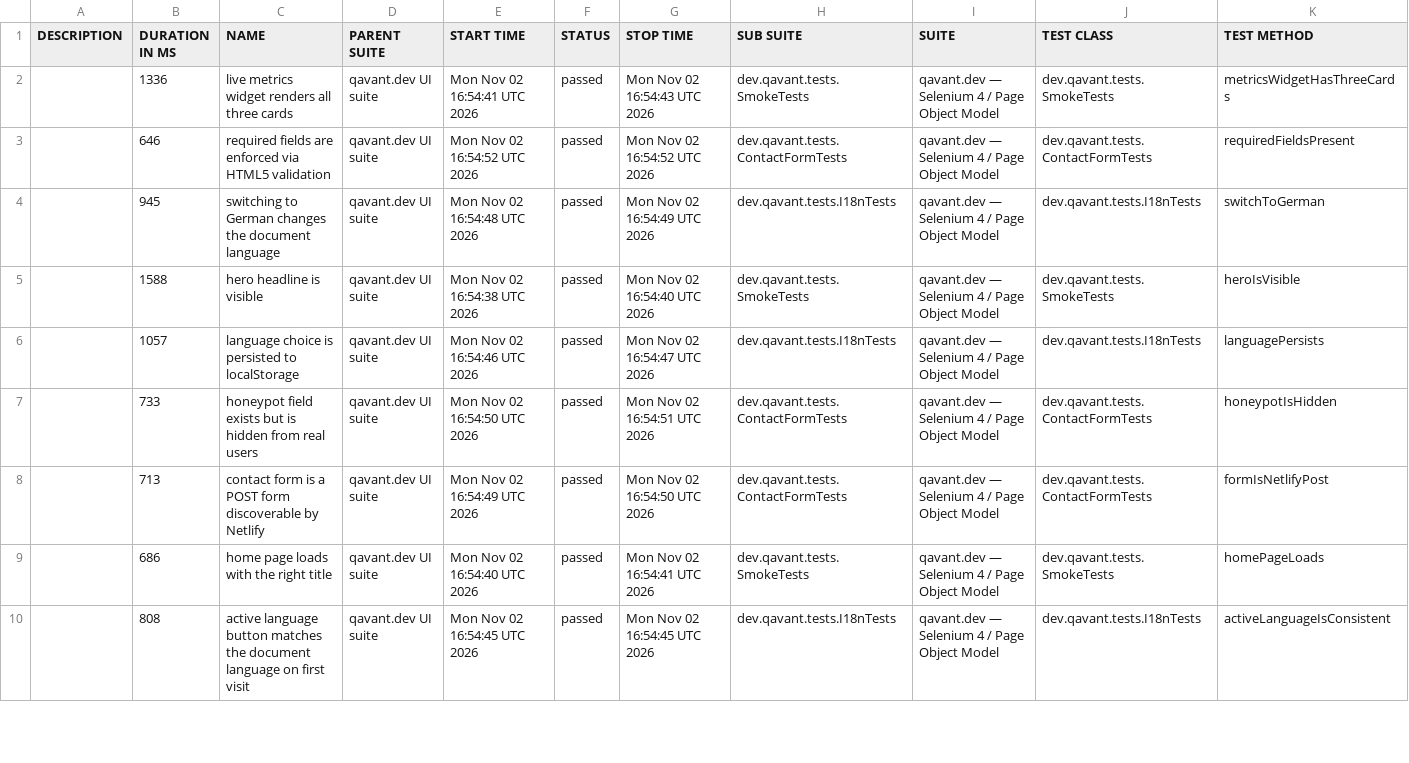
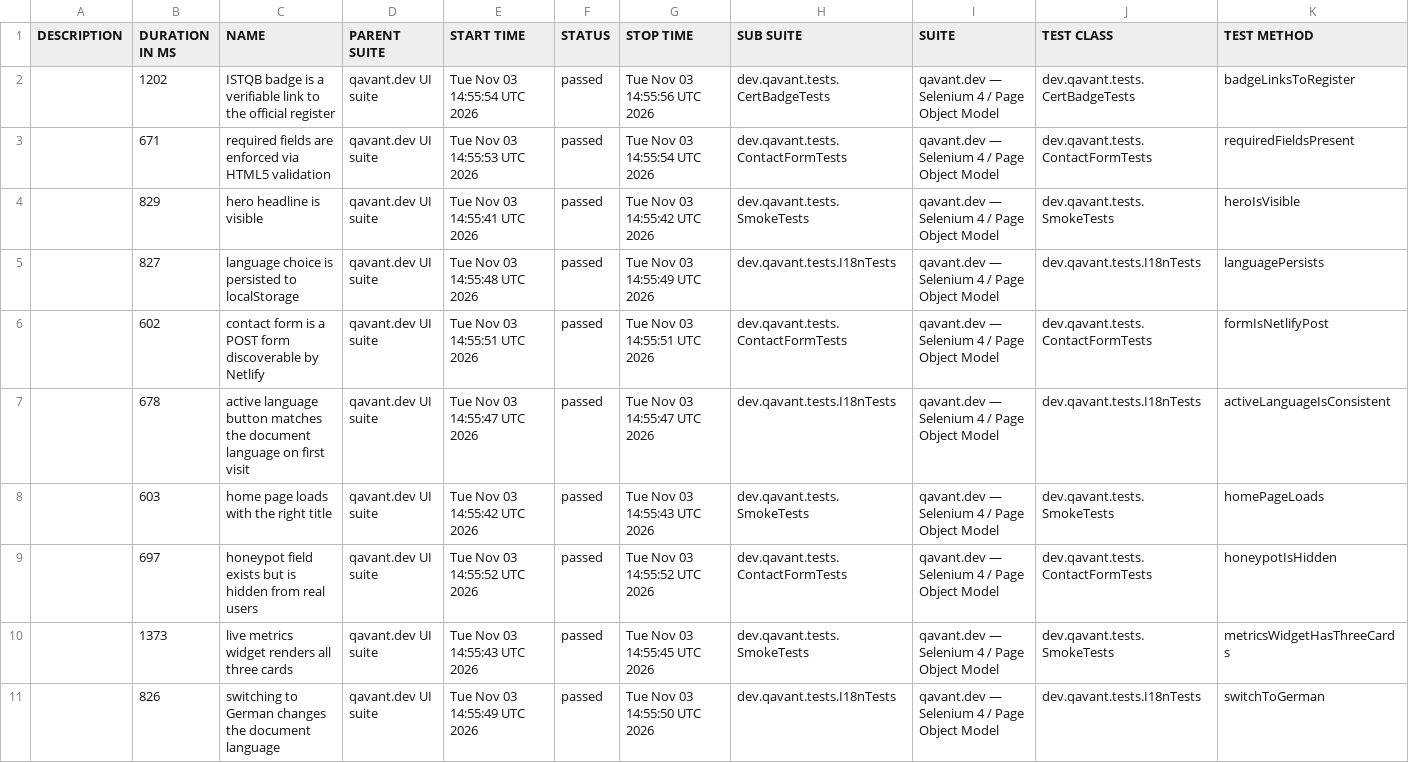
Before and after one commit to peterolah-qa/qavant-selenium, a CSV file: data/suites.csv, drawn as a sheet; only a part is shown; the diff covers the shown part only.

```diff
--- a/data/suites.csv
+++ b/data/suites.csv
@@ -1,10 +1,11 @@
 "DESCRIPTION","DURATION IN MS","NAME","PARENT SUITE","START TIME","STATUS","STOP TIME","SUB SUITE","SUITE","TEST CLASS","TEST METHOD"
-"","1336","live metrics widget renders all three cards","qavant.dev UI suite","Mon Nov 02 16:54:41 UTC 2026","passed","Mon Nov 02 16:54:43 UTC 2026","dev.qavant.tests.SmokeTests","qavant.dev — Selenium 4 / Page Object Model","dev.qavant.tests.SmokeTests","metricsWidgetHasThreeCards"
-"","646","required fields are enforced via HTML5 validation","qavant.dev UI suite","Mon Nov 02 16:54:52 UTC 2026","passed","Mon Nov 02 16:54:52 UTC 2026","dev.qavant.tests.ContactFormTests","qavant.dev — Selenium 4 / Page Object Model","dev.qavant.tests.ContactFormTests","requiredFieldsPresent"
-"","945","switching to German changes the document language","qavant.dev UI suite","Mon Nov 02 16:54:48 UTC 2026","passed","Mon Nov 02 16:54:49 UTC 2026","dev.qavant.tests.I18nTests","qavant.dev — Selenium 4 / Page Object Model","dev.qavant.tests.I18nTests","switchToGerman"
-"","1588","hero headline is visible","qavant.dev UI suite","Mon Nov 02 16:54:38 UTC 2026","passed","Mon Nov 02 16:54:40 UTC 2026","dev.qavant.tests.SmokeTests","qavant.dev — Selenium 4 / Page Object Model","dev.qavant.tests.SmokeTests","heroIsVisible"
-"","1057","language choice is persisted to localStorage","qavant.dev UI suite","Mon Nov 02 16:54:46 UTC 2026","passed","Mon Nov 02 16:54:47 UTC 2026","dev.qavant.tests.I18nTests","qavant.dev — Selenium 4 / Page Object Model","dev.qavant.tests.I18nTests","languagePersists"
-"","733","honeypot field exists but is hidden from real users","qavant.dev UI suite","Mon Nov 02 16:54:50 UTC 2026","passed","Mon Nov 02 16:54:51 UTC 2026","dev.qavant.tests.ContactFormTests","qavant.dev — Selenium 4 / Page Object Model","dev.qavant.tests.ContactFormTests","honeypotIsHidden"
-"","713","contact form is a POST form discoverable by Netlify","qavant.dev UI suite","Mon Nov 02 16:54:49 UTC 2026","passed","Mon Nov 02 16:54:50 UTC 2026","dev.qavant.tests.ContactFormTests","qavant.dev — Selenium 4 / Page Object Model","dev.qavant.tests.ContactFormTests","formIsNetlifyPost"
-"","686","home page loads with the right title","qavant.dev UI suite","Mon Nov 02 16:54:40 UTC 2026","passed","Mon Nov 02 16:54:41 UTC 2026","dev.qavant.tests.SmokeTests","qavant.dev — Selenium 4 / Page Object Model","dev.qavant.tests.SmokeTests","homePageLoads"
-"","808","active language button matches the document language on first visit","qavant.dev UI suite","Mon Nov 02 16:54:45 UTC 2026","passed","Mon Nov 02 16:54:45 UTC 2026","dev.qavant.tests.I18nTests","qavant.dev — Selenium 4 / Page Object Model","dev.qavant.tests.I18nTests","activeLanguageIsConsistent"
+"","1202","ISTQB badge is a verifiable link to the official register","qavant.dev UI suite","Tue Nov 03 14:55:54 UTC 2026","passed","Tue Nov 03 14:55:56 UTC 2026","dev.qavant.tests.CertBadgeTests","qavant.dev — Selenium 4 / Page Object Model","dev.qavant.tests.CertBadgeTests","badgeLinksToRegister"
+"","671","required fields are enforced via HTML5 validation","qavant.dev UI suite","Tue Nov 03 14:55:53 UTC 2026","passed","Tue Nov 03 14:55:54 UTC 2026","dev.qavant.tests.ContactFormTests","qavant.dev — Selenium 4 / Page Object Model","dev.qavant.tests.ContactFormTests","requiredFieldsPresent"
+"","829","hero headline is visible","qavant.dev UI suite","Tue Nov 03 14:55:41 UTC 2026","passed","Tue Nov 03 14:55:42 UTC 2026","dev.qavant.tests.SmokeTests","qavant.dev — Selenium 4 / Page Object Model","dev.qavant.tests.SmokeTests","heroIsVisible"
+"","827","language choice is persisted to localStorage","qavant.dev UI suite","Tue Nov 03 14:55:48 UTC 2026","passed","Tue Nov 03 14:55:49 UTC 2026","dev.qavant.tests.I18nTests","qavant.dev — Selenium 4 / Page Object Model","dev.qavant.tests.I18nTests","languagePersists"
+"","602","contact form is a POST form discoverable by Netlify","qavant.dev UI suite","Tue Nov 03 14:55:51 UTC 2026","passed","Tue Nov 03 14:55:51 UTC 2026","dev.qavant.tests.ContactFormTests","qavant.dev — Selenium 4 / Page Object Model","dev.qavant.tests.ContactFormTests","formIsNetlifyPost"
+"","678","active language button matches the document language on first visit","qavant.dev UI suite","Tue Nov 03 14:55:47 UTC 2026","passed","Tue Nov 03 14:55:47 UTC 2026","dev.qavant.tests.I18nTests","qavant.dev — Selenium 4 / Page Object Model","dev.qavant.tests.I18nTests","activeLanguageIsConsistent"
+"","603","home page loads with the right title","qavant.dev UI suite","Tue Nov 03 14:55:42 UTC 2026","passed","Tue Nov 03 14:55:43 UTC 2026","dev.qavant.tests.SmokeTests","qavant.dev — Selenium 4 / Page Object Model","dev.qavant.tests.SmokeTests","homePageLoads"
+"","697","honeypot field exists but is hidden from real users","qavant.dev UI suite","Tue Nov 03 14:55:52 UTC 2026","passed","Tue Nov 03 14:55:52 UTC 2026","dev.qavant.tests.ContactFormTests","qavant.dev — Selenium 4 / Page Object Model","dev.qavant.tests.ContactFormTests","honeypotIsHidden"
+"","1373","live metrics widget renders all three cards","qavant.dev UI suite","Tue Nov 03 14:55:43 UTC 2026","passed","Tue Nov 03 14:55:45 UTC 2026","dev.qavant.tests.SmokeTests","qavant.dev — Selenium 4 / Page Object Model","dev.qavant.tests.SmokeTests","metricsWidgetHasThreeCards"
+"","826","switching to German changes the document language","qavant.dev UI suite","Tue Nov 03 14:55:49 UTC 2026","passed","Tue Nov 03 14:55:50 UTC 2026","dev.qavant.tests.I18nTests","qavant.dev — Selenium 4 / Page Object Model","dev.qavant.tests.I18nTests","switchToGerman"
```
Also changed, not shown: 1 removed row and 3 edited cells elsewhere in this file, 36 other files.
